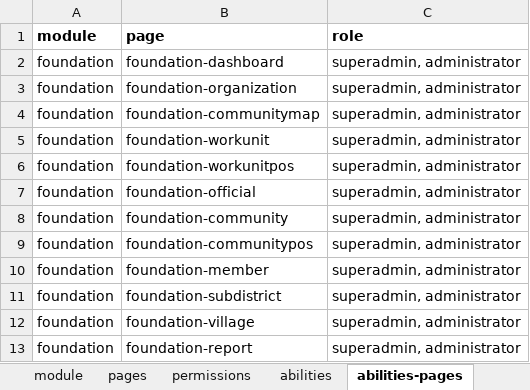
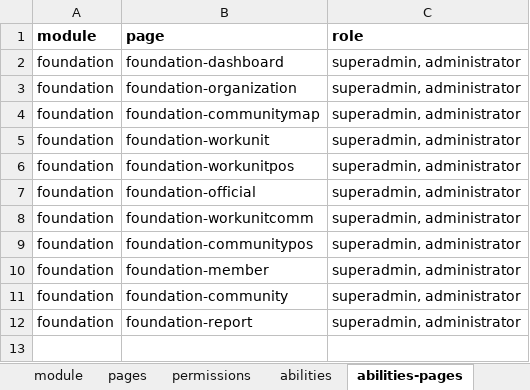
Before and after one commit to siruhay/mod-foundation, an Excel workbook: database/masters/base-seeder.xlsx, sheet abilities-pages, drawn as a sheet; values as stored, in another font and other column widths than the file's, no borders; the diff names each change by its address in the sheet, - before the commit and + after, or states it on an @@ line.

```diff
--- a/database/masters/base-seeder.xlsx (sheet abilities-pages)
+++ b/database/masters/base-seeder.xlsx (sheet abilities-pages)
-B8 (page): foundation-community
+B8 (page): foundation-workunitcomm
-B11 (page): foundation-subdistrict
+B11 (page): foundation-community
-row 12: foundation | foundation-village | superadmin, administrator
```
Also changed, not shown: sheet pages, sheet permissions, sheet abilities-permissions, 8 other files.
